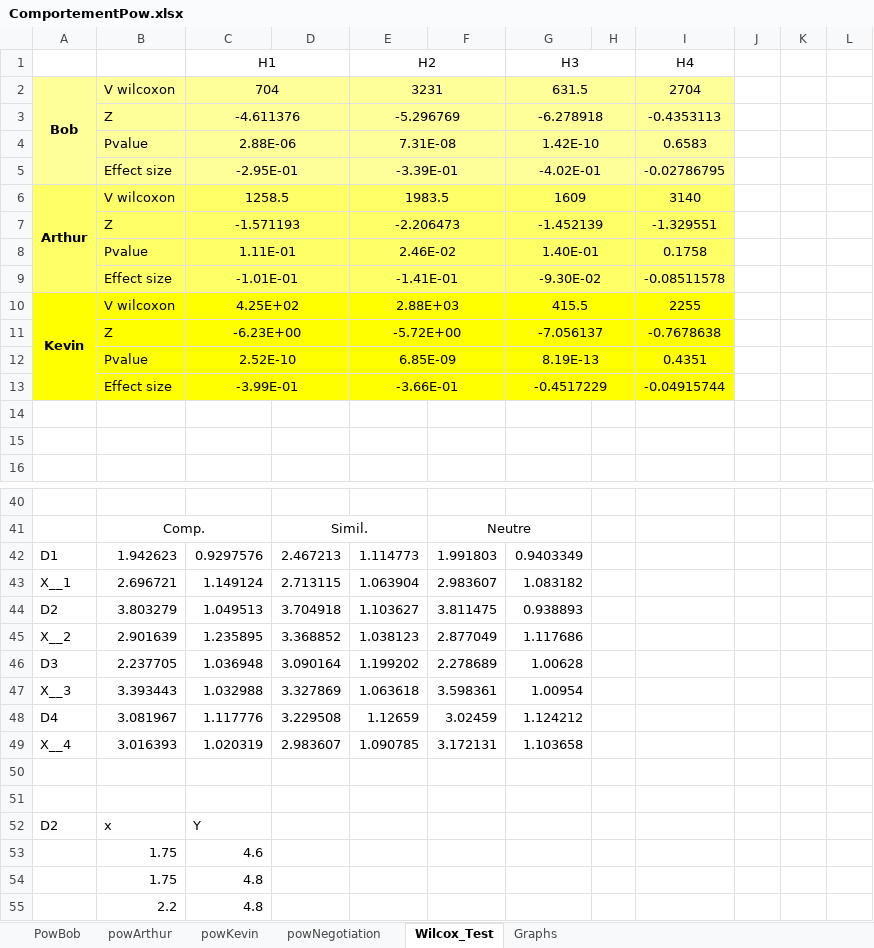
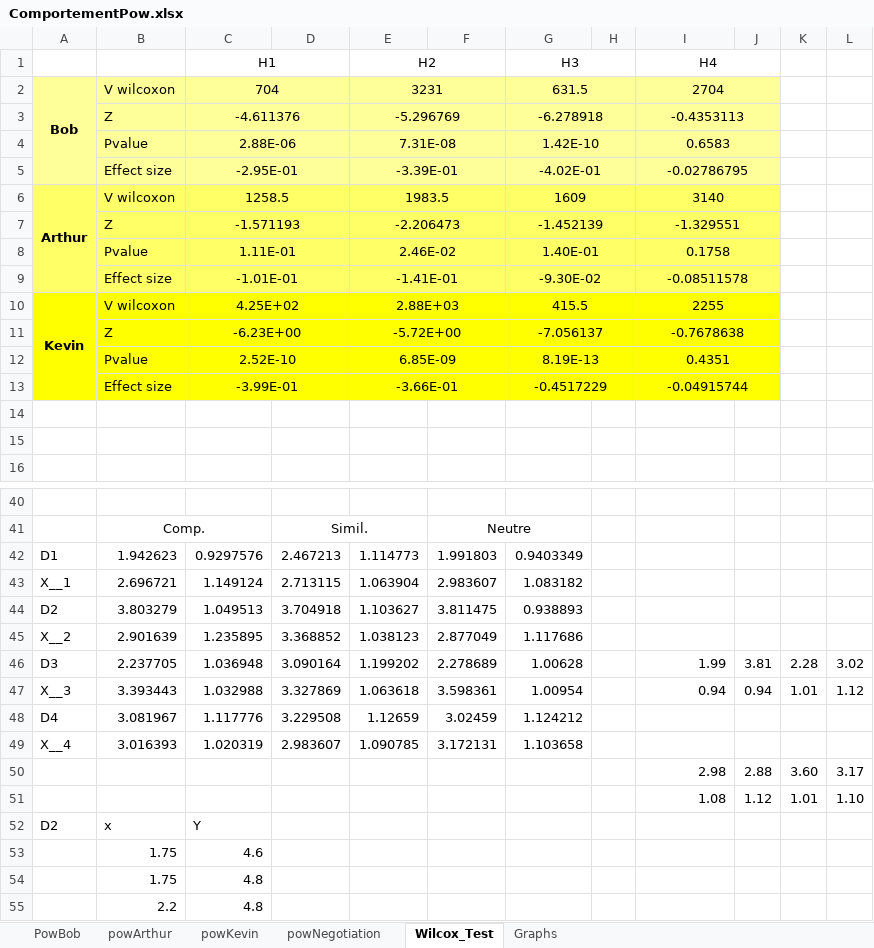
Before and after one commit to Olydia/Discolog, an Excel workbook: ToM/compVsMimic_Etude/EtudeFinale/Resultats/ComportementPow.xlsx, sheet Wilcox_Test, drawn as a sheet; only a part is shown, gaps mark what is left out; values as stored, in another font and other column widths than the file's, no borders; the diff names each change by its address in the sheet, - before the commit and + after, or states it on an @@ line.

Commit message:
percep pow

```diff
--- a/ToM/compVsMimic_Etude/EtudeFinale/Resultats/ComportementPow.xlsx (sheet Wilcox_Test)
+++ b/ToM/compVsMimic_Etude/EtudeFinale/Resultats/ComportementPow.xlsx (sheet Wilcox_Test)
+I1:J1 merged
+I2:J2 merged
-J2:J5 fill: none
+J2:J5 fill: #FFFF99
+I3:J3 merged
+I4:J4 merged
+I5:J5 merged
+I6:J6 merged
-J6:J9 fill: none
+J6:J9 fill: #FFFF66
+I7:J7 merged
+I8:J8 merged
+I9:J9 merged
+I10:J10 merged
-J10:J13 fill: none
+J10:J13 fill: #FFFF00
+I11:J11 merged
+I12:J12 merged
+I13:J13 merged
-I46 (H4): (empty)
+I46 (H4): 1.99
-J46: (empty)
+J46: 3.81
-K46: (empty)
+K46: 2.28
-L46: (empty)
+L46: 3.02
-I47 (H4): (empty)
+I47 (H4): 0.94
-J47: (empty)
+J47: 0.94
-K47: (empty)
+K47: 1.01
-L47: (empty)
+L47: 1.12
-row 50: (empty)
+row 50:  |  |  |  |  |  |  |  | 2.98 | 2.88 | 3.60 | 3.17
-row 51: (empty)
+row 51:  |  |  |  |  |  |  |  | 1.08 | 1.12 | 1.01 | 1.10
```
Also changed, not shown: sheet powNegotiation.
